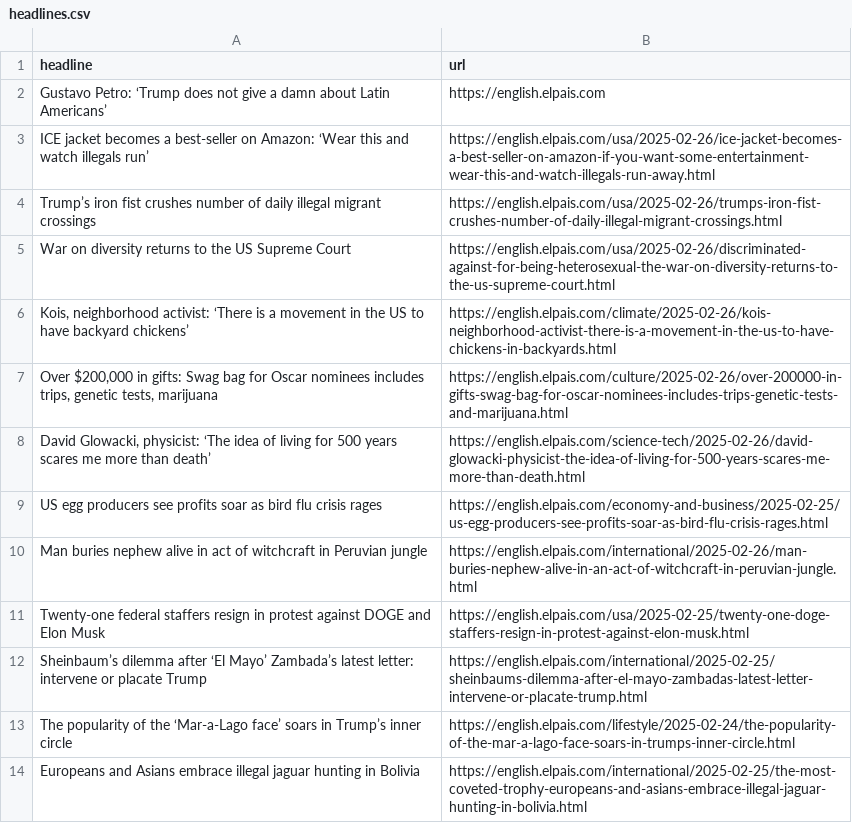
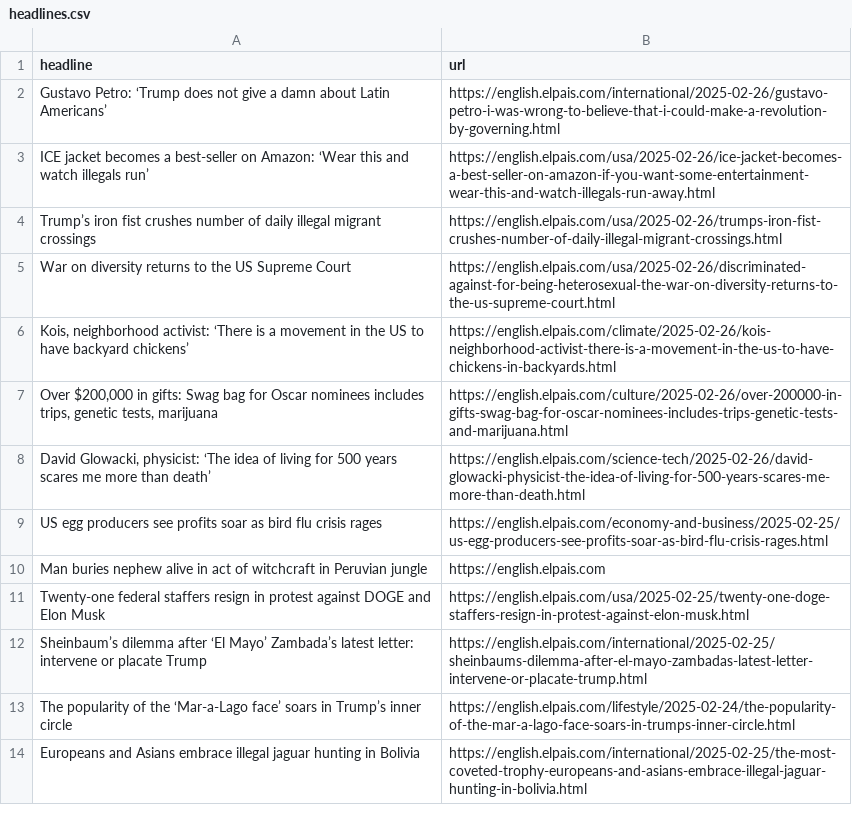
Before and after one commit to jsoma/el-pais-autoscraper, a CSV file: headlines.csv, drawn as a sheet; only a part is shown.

```diff
--- a/headlines.csv
+++ b/headlines.csv
@@ -1,3 +1,3 @@
 headline,url
-Gustavo Petro: ‘Trump does not give a damn about Latin Americans’,https://english.elpais.com
+Gustavo Petro: ‘Trump does not give a damn about Latin Americans’,https://english.elpais.com/international/2025-02-26/gustavo-petro-i-was-wrong-to-believe-that-i-could-make-a-revolution-by-governing.html
 ICE jacket becomes a best-seller on Amazon: ‘Wear this and watch illegals run’,https://english.elpais.com/usa/2025-02-26/ice-jacket-becomes-a-best-seller-on-amazon-if-you-want-some-entertainment-wear-this-and-watch-illegals-run-away.html
@@ -9,3 +9,3 @@ War on diversity returns to the US Supreme Court,https://english.elpais.com/usa/
 US egg producers see profits soar as bird flu crisis rages ,https://english.elpais.com/economy-and-business/2025-02-25/us-egg-producers-see-profits-soar-as-bird-flu-crisis-rages.html
-Man buries nephew alive in act of witchcraft in Peruvian jungle,https://english.elpais.com/international/2025-02-26/man-buries-nephew-alive-in-an-act-of-witchcraft-in-peruvian-jungle.html
+Man buries nephew alive in act of witchcraft in Peruvian jungle,https://english.elpais.com
 Twenty-one federal staffers resign in protest against DOGE and Elon Musk,https://english.elpais.com/usa/2025-02-25/twenty-one-doge-staffers-resign-in-protest-against-elon-musk.html
```
